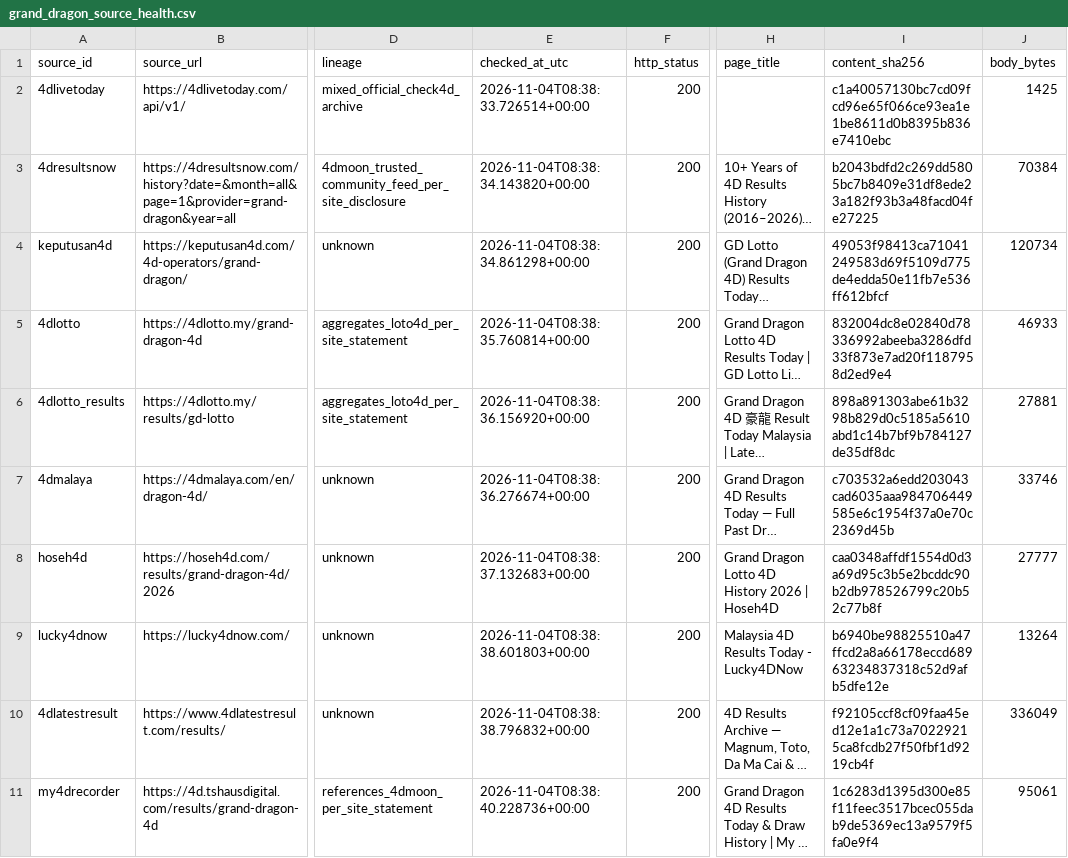
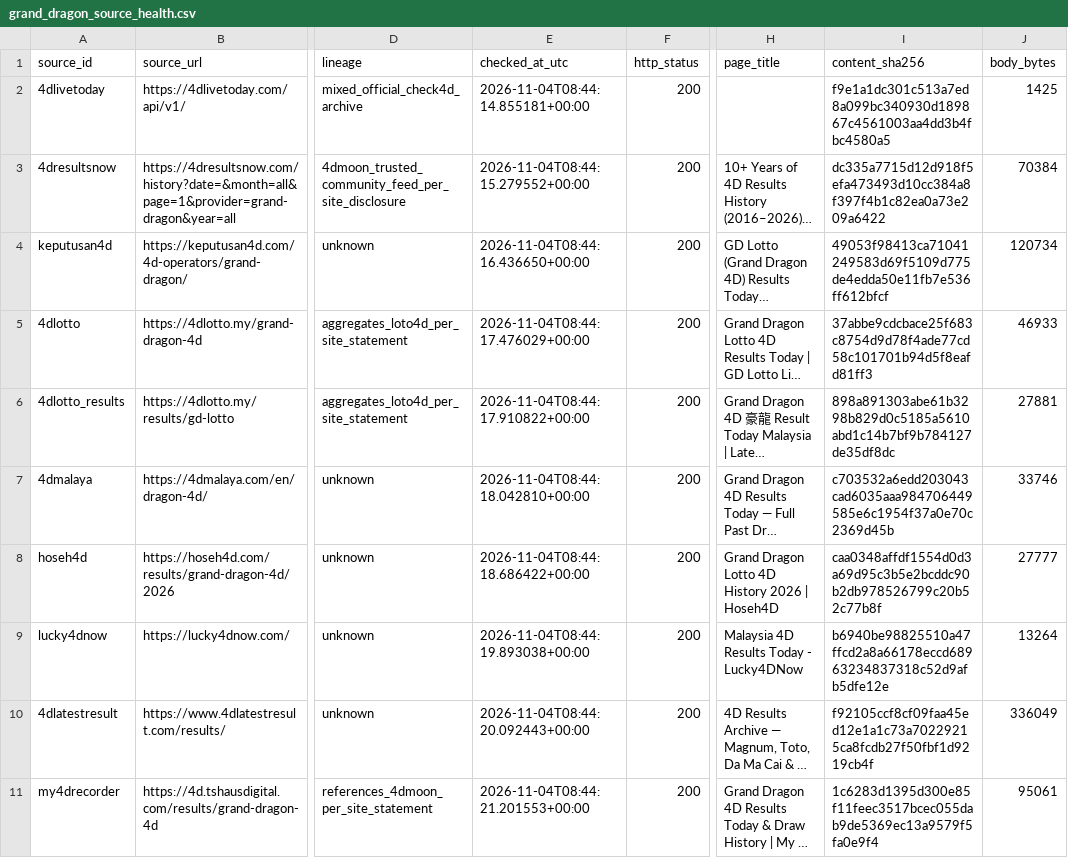
Before and after one commit to riverbird83/malaysia-4d, a CSV file: data/audit/grand_dragon_source_health.csv, drawn as a sheet; only a part is shown, gaps mark what is left out; long unchanged cells end in …; the diff covers the shown part only; the diff names each change by its address in the sheet, - before the commit and + after, or states it on an @@ line.

```diff
--- a/data/audit/grand_dragon_source_health.csv
+++ b/data/audit/grand_dragon_source_health.csv
-E2 (checked_at_utc): 2026-11-04T08:38:33.726514+00:00
+E2 (checked_at_utc): 2026-11-04T08:44:14.855181+00:00
-I2 (content_sha256): c1a40057130bc7cd09fcd96e65f066ce93ea1e1be8611d0b8395b836e7410ebc
+I2 (content_sha256): f9e1a1dc301c513a7ed8a099bc340930d189867c4561003aa4dd3b4fbc4580a5
-E3 (checked_at_utc): 2026-11-04T08:38:34.143820+00:00
+E3 (checked_at_utc): 2026-11-04T08:44:15.279552+00:00
-I3 (content_sha256): b2043bdfd2c269dd5805bc7b8409e31df8ede23a182f93b3a48facd04fe27225
+I3 (content_sha256): dc335a7715d12d918f5efa473493d10cc384a8f397f4b1c82ea0a73e209a6422
-E4 (checked_at_utc): 2026-11-04T08:38:34.861298+00:00
+E4 (checked_at_utc): 2026-11-04T08:44:16.436650+00:00
-E5 (checked_at_utc): 2026-11-04T08:38:35.760814+00:00
+E5 (checked_at_utc): 2026-11-04T08:44:17.476029+00:00
-I5 (content_sha256): 832004dc8e02840d78336992abeeba3286dfd33f873e7ad20f1187958d2ed9e4
+I5 (content_sha256): 37abbe9cdcbace25f683c8754d9d78f4ade77cd58c101701b94d5f8eafd81ff3
-E6 (checked_at_utc): 2026-11-04T08:38:36.156920+00:00
+E6 (checked_at_utc): 2026-11-04T08:44:17.910822+00:00
-E7 (checked_at_utc): 2026-11-04T08:38:36.276674+00:00
+E7 (checked_at_utc): 2026-11-04T08:44:18.042810+00:00
-E8 (checked_at_utc): 2026-11-04T08:38:37.132683+00:00
+E8 (checked_at_utc): 2026-11-04T08:44:18.686422+00:00
-E9 (checked_at_utc): 2026-11-04T08:38:38.601803+00:00
+E9 (checked_at_utc): 2026-11-04T08:44:19.893038+00:00
-E10 (checked_at_utc): 2026-11-04T08:38:38.796832+00:00
+E10 (checked_at_utc): 2026-11-04T08:44:20.092443+00:00
-E11 (checked_at_utc): 2026-11-04T08:38:40.228736+00:00
+E11 (checked_at_utc): 2026-11-04T08:44:21.201553+00:00
```
Also changed, not shown: 38 edited cells elsewhere in this file, 10 other files.
